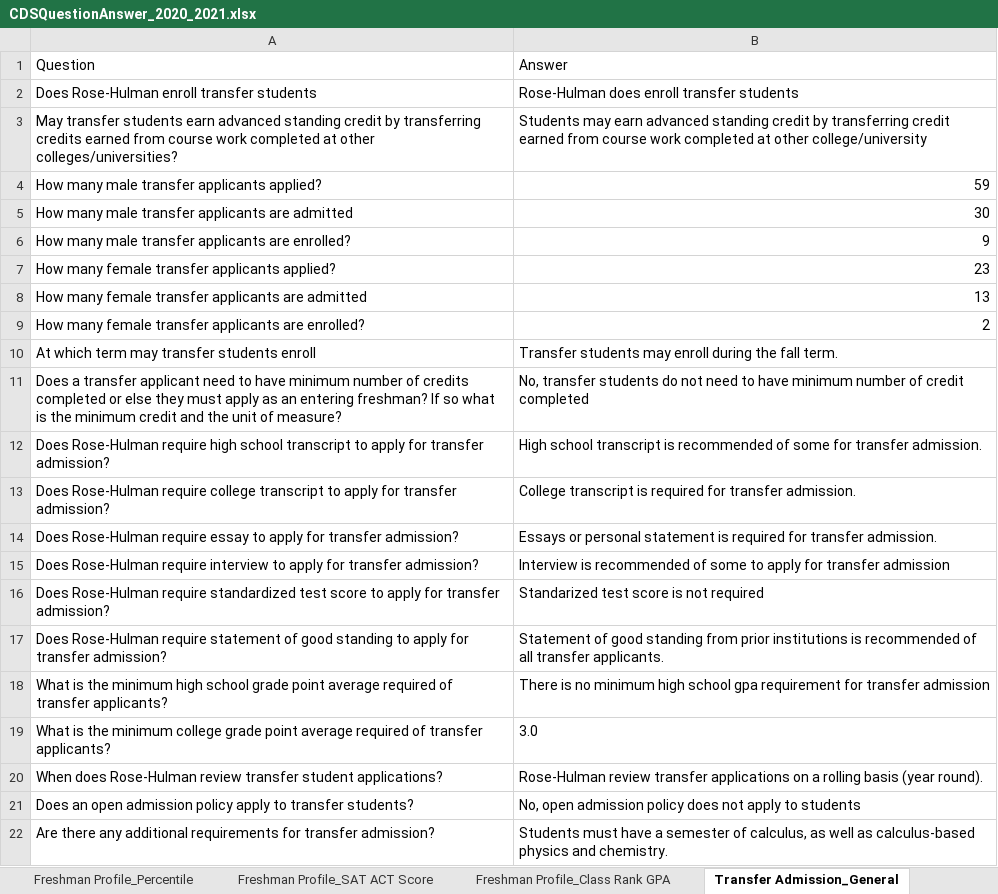
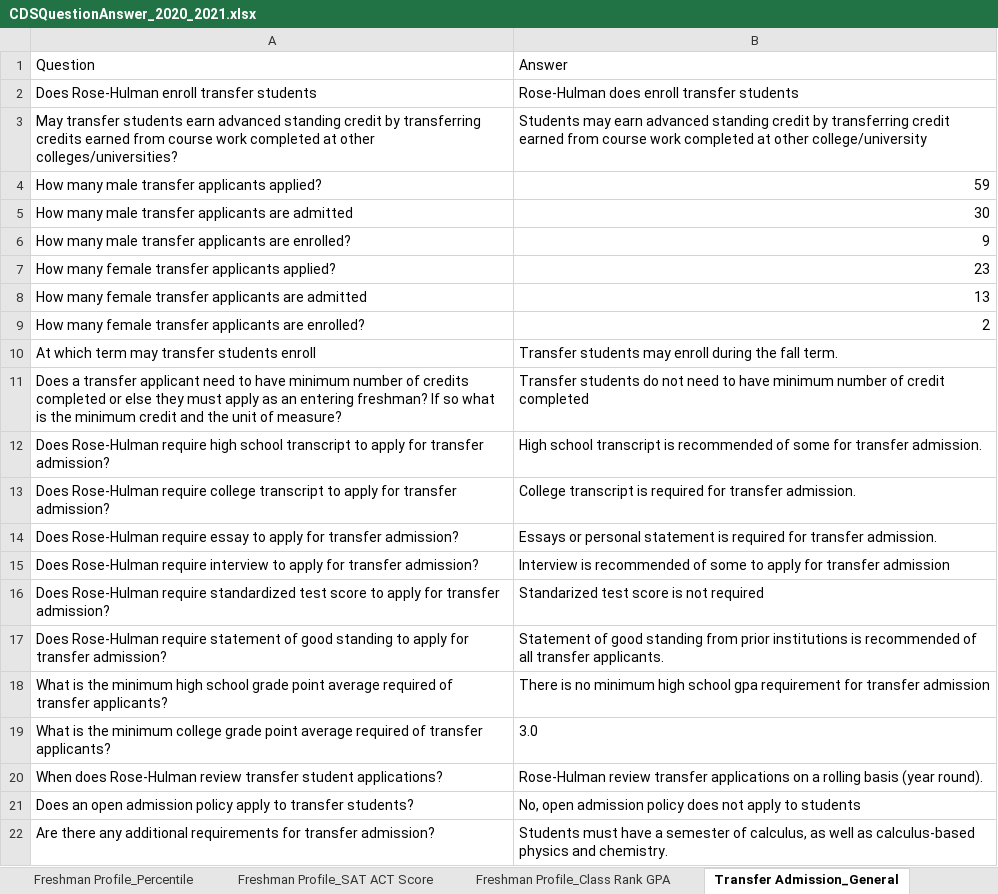
Before and after one commit to rhit-dingb/rhit_IRPA_2023, an Excel workbook: NewCDSDataFromClient/CDSQuestionAnswer_2020_2021.xlsx, sheet Transfer Admission_General, drawn as a sheet; values as stored, in another font and other column widths than the file's, no borders; the diff names each change by its address in the sheet, - before the commit and + after, or states it on an @@ line.

```diff
--- a/NewCDSDataFromClient/CDSQuestionAnswer_2020_2021.xlsx (sheet Transfer Admission_General)
+++ b/NewCDSDataFromClient/CDSQuestionAnswer_2020_2021.xlsx (sheet Transfer Admission_General)
-B11: No, transfer students do…
+B11: Transfer students do…
```
Also changed, not shown: 9 other files.
